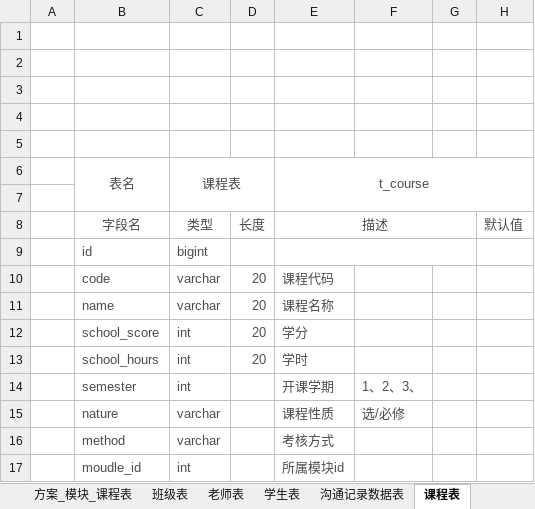
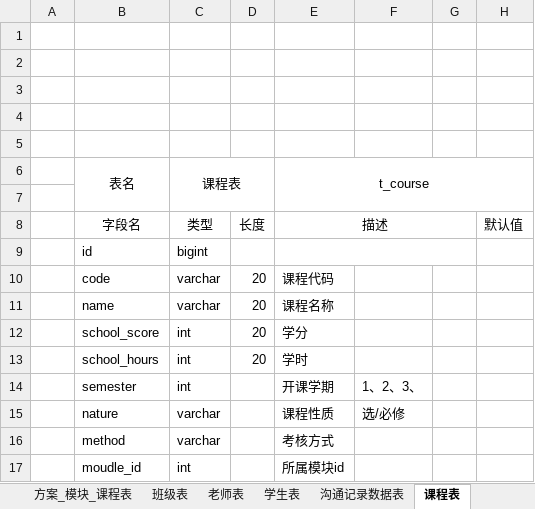
Before and after one commit to 29984608/EUTWStudio, an Excel workbook: src/main/resources/doc/高职信息管理系统表结构.xlsx, sheet 课程表, drawn as a sheet; values as stored, in another font and other column widths than the file's, no borders; the diff names each change by its address in the sheet, - before the commit and + after, or states it on an @@ line.

```diff
--- a/src/main/resources/doc/高职信息管理系统表结构.xlsx (sheet 课程表)
+++ b/src/main/resources/doc/高职信息管理系统表结构.xlsx (sheet 课程表)
-B6:C6 text colour: #4C4C4C
+B6:C6 text colour: black
-E6 text colour: #4C4C4C
+E6 text colour: black
-B8:E8 text colour: #4C4C4C
+B8:E8 text colour: black
-H8 text colour: #4C4C4C
+H8 text colour: black
-B9:C9 text colour: #4C4C4C
+B9:C9 text colour: black
-B10:E13 text colour: #4C4C4C
+B10:E13 text colour: black
-B14:C17 text colour: #4C4C4C
+B14:C17 text colour: black
-E14:F15 text colour: #4C4C4C
+E14:F15 text colour: black
-E16:E17 text colour: #4C4C4C
+E16:E17 text colour: black
```
Also changed, not shown: sheet 学生表, sheet 表结构说明, sheet 老师表, sheet 成绩表, sheet 用户登录表, sheet 沟通记录数据表, 18 more sheets, other sheet tabs, 1 other file.
